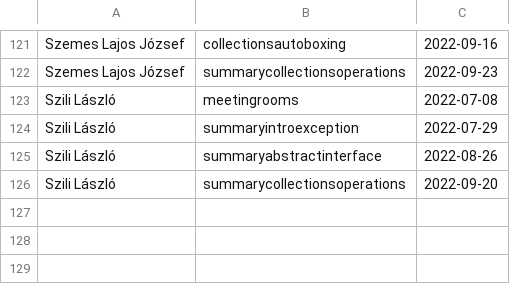
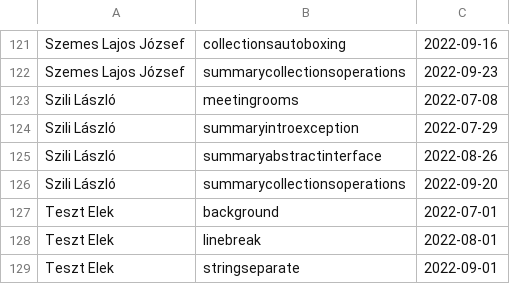
Before and after one commit to kovacseni/repo-commit-app, a CSV file: src/main/resources/commitments.csv, drawn as a sheet; only a part is shown, gaps mark what is left out; the diff names each change by its address in the sheet, - before the commit and + after, or states it on an @@ line.

```diff
--- a/src/main/resources/commitments.csv
+++ b/src/main/resources/commitments.csv
+row 127: Teszt Elek | background | 2022-07-01
+row 128: Teszt Elek | linebreak | 2022-08-01
+row 129: Teszt Elek | stringseparate | 2022-09-01
```
Also changed, not shown: src/main/resources/members.csv, 8 other files.
